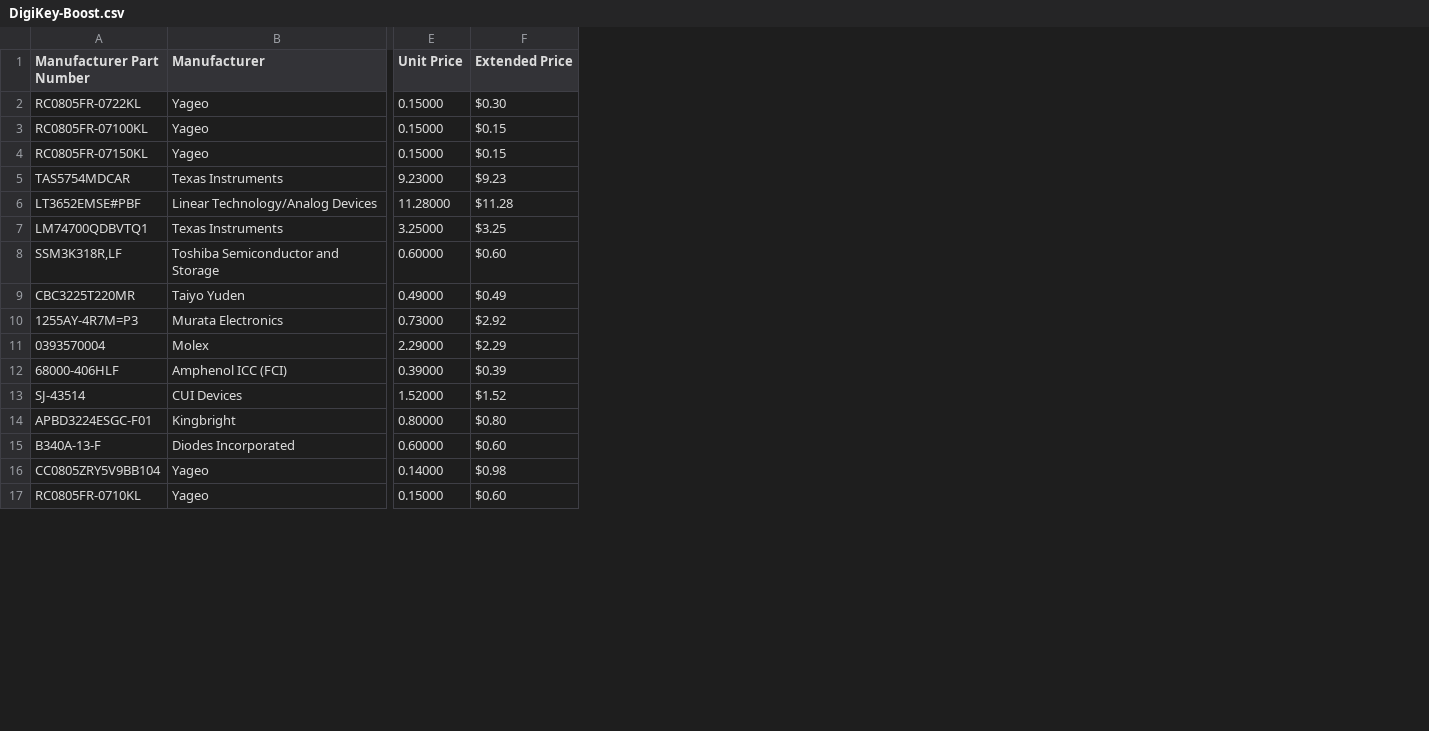
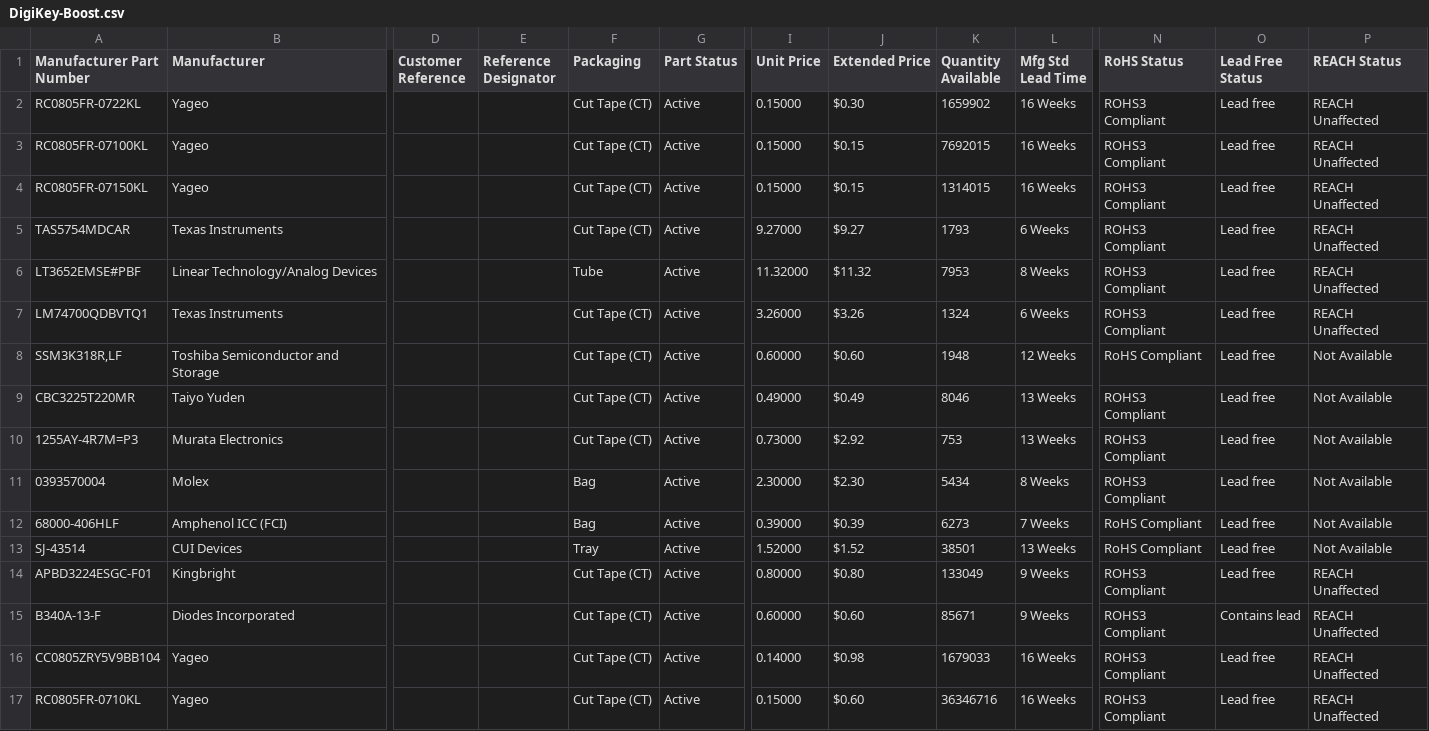
Before and after one commit to philippe44/SqueezeAMP, a CSV file: DigiKey-Boost.csv, drawn as a sheet; only a part is shown, gaps mark what is left out; addresses are those after the commit; the diff covers the shown part only; the diff names each change by its address in the sheet, - before the commit and + after, or states it on an @@ line.

```diff
--- a/DigiKey-Boost.csv
+++ b/DigiKey-Boost.csv
+column D (Customer Reference), empty
+column E (Reference Designator), empty
+column F (Packaging), rows 2-17: Cut Tape (CT) | Cut Tape (CT) | Cut Tape (CT) | Cut Tape (CT) | Tube | Cut Tape (CT) | Cut Tape (CT) | Cut Tape (CT) | Cut Tape (CT) | Bag | Bag | Tray | Cut Tape (CT) | Cut Tape (CT) | Cut Tape (CT) | Cut Tape (CT)
+column G (Part Status), rows 2-17: all Active
+column K (Quantity Available), rows 2-17: 1659902 | 7692015 | 1314015 | 1793 | 7953 | 1324 | 1948 | 8046 | 753 | 5434 | 6273 | 38501 | 133049 | 85671 | 1679033 | 36346716
+column L (Mfg Std Lead Time), rows 2-17: 16 Weeks | 16 Weeks | 16 Weeks | 6 Weeks | 8 Weeks | 6 Weeks | 12 Weeks | 13 Weeks | 13 Weeks | 8 Weeks | 7 Weeks | 13 Weeks | 9 Weeks | 9 Weeks | 16 Weeks | 16 Weeks
+column N (RoHS Status), rows 2-17: ROHS3 Compliant | ROHS3 Compliant | ROHS3 Compliant | ROHS3 Compliant | ROHS3 Compliant | ROHS3 Compliant | RoHS Compliant | ROHS3 Compliant | ROHS3 Compliant | ROHS3 Compliant | RoHS Compliant | RoHS Compliant | ROHS3 Compliant | ROHS3 Compliant | ROHS3 Compliant | ROHS3 Compliant
+column O (Lead Free Status), rows 2-17: Lead free | Lead free | Lead free | Lead free | Lead free | Lead free | Lead free | Lead free | Lead free | Lead free | Lead free | Lead free | Lead free | Contains lead | Lead free | Lead free
+column P (REACH Status), rows 2-17: REACH Unaffected | REACH Unaffected | REACH Unaffected | REACH Unaffected | REACH Unaffected | REACH Unaffected | Not Available | Not Available | Not Available | Not Available | Not Available | Not Available | REACH Unaffected | REACH Unaffected | REACH Unaffected | REACH Unaffected
-I5 (Unit Price): 9.23000
+I5 (Unit Price): 9.27000
-J5 (Extended Price): $9.23
+J5 (Extended Price): $9.27
-I6 (Unit Price): 11.28000
+I6 (Unit Price): 11.32000
-J6 (Extended Price): $11.28
+J6 (Extended Price): $11.32
-I7 (Unit Price): 3.25000
+I7 (Unit Price): 3.26000
-J7 (Extended Price): $3.25
+J7 (Extended Price): $3.26
-I11 (Unit Price): 2.29000
+I11 (Unit Price): 2.30000
-J11 (Extended Price): $2.29
+J11 (Extended Price): $2.30
```
Also changed, not shown: 24 edited cells elsewhere in this file, DigiKey.csv, 24 other files.
